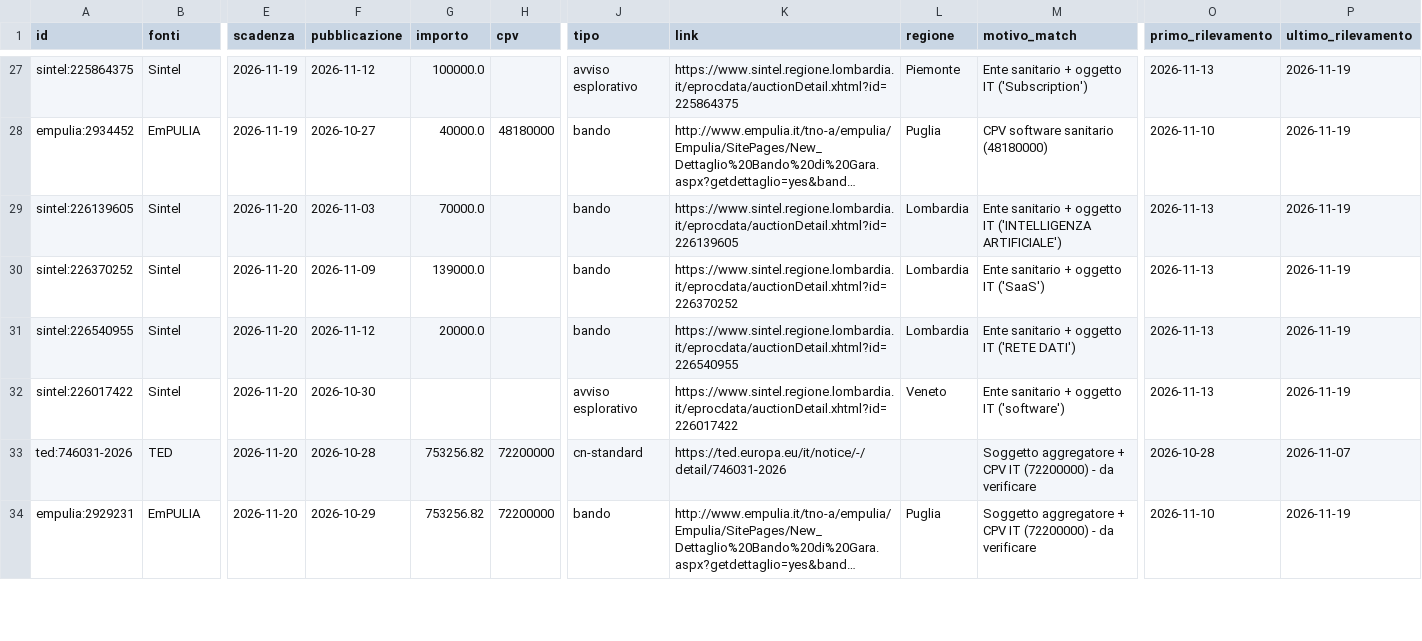
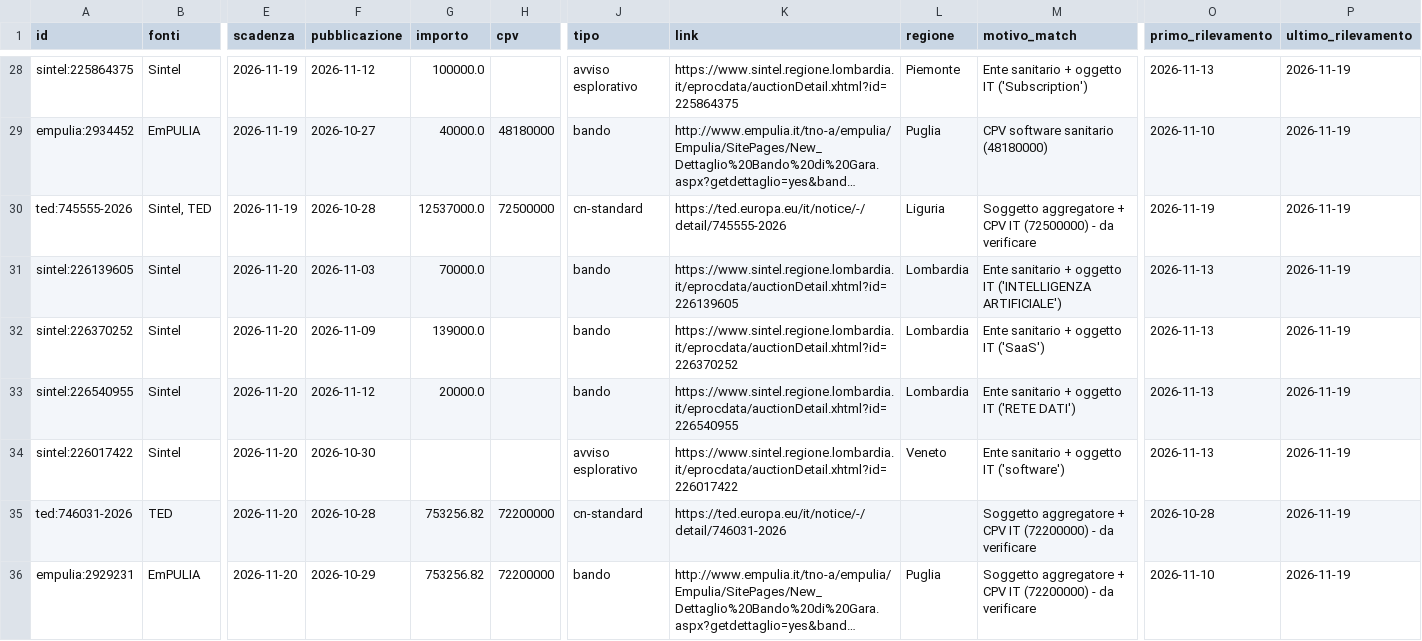
Before and after one commit to flpalmieri/scouting-bandi-sanita, a CSV file: data/opportunita.csv, drawn as a sheet; only a part is shown, gaps mark what is left out; long unchanged cells end in …; addresses are those after the commit; rows hold the shown columns only; the diff covers the shown part only; the diff names each change by its address in the sheet, - before the commit and + after, or states it on an @@ line.

```diff
--- a/data/opportunita.csv
+++ b/data/opportunita.csv
+row 30: ted:745555-2026 | Sintel, TED | 2026-11-19 | 2026-10-28 | 12537000.0 | 72500000 | cn-standard | https://ted.europa.eu/it/notice/-/detail/745555-2026 | Liguria | Soggetto aggregatore + CPV IT (72500000) - da verificare | 2026-11-19 | 2026-11-19
-P35 (ultimo_rilevamento): 2026-11-07
+P35 (ultimo_rilevamento): 2026-11-19
```
Also changed, not shown: 6 added rows and 11 edited cells elsewhere in this file, 24 other files.
